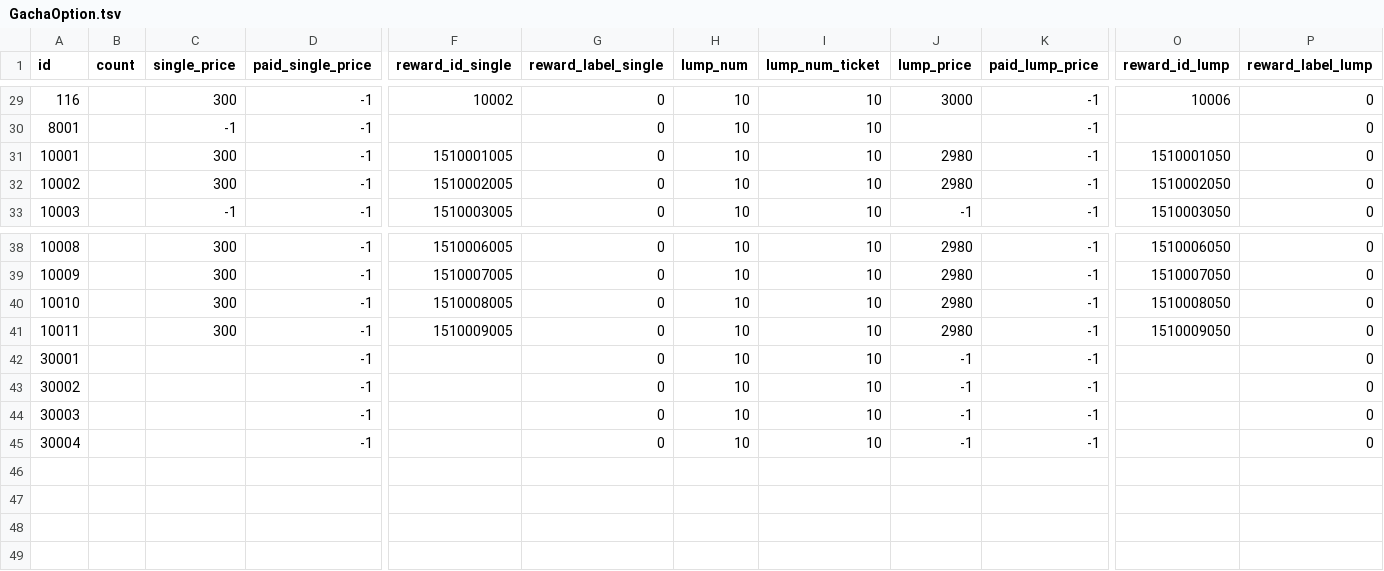
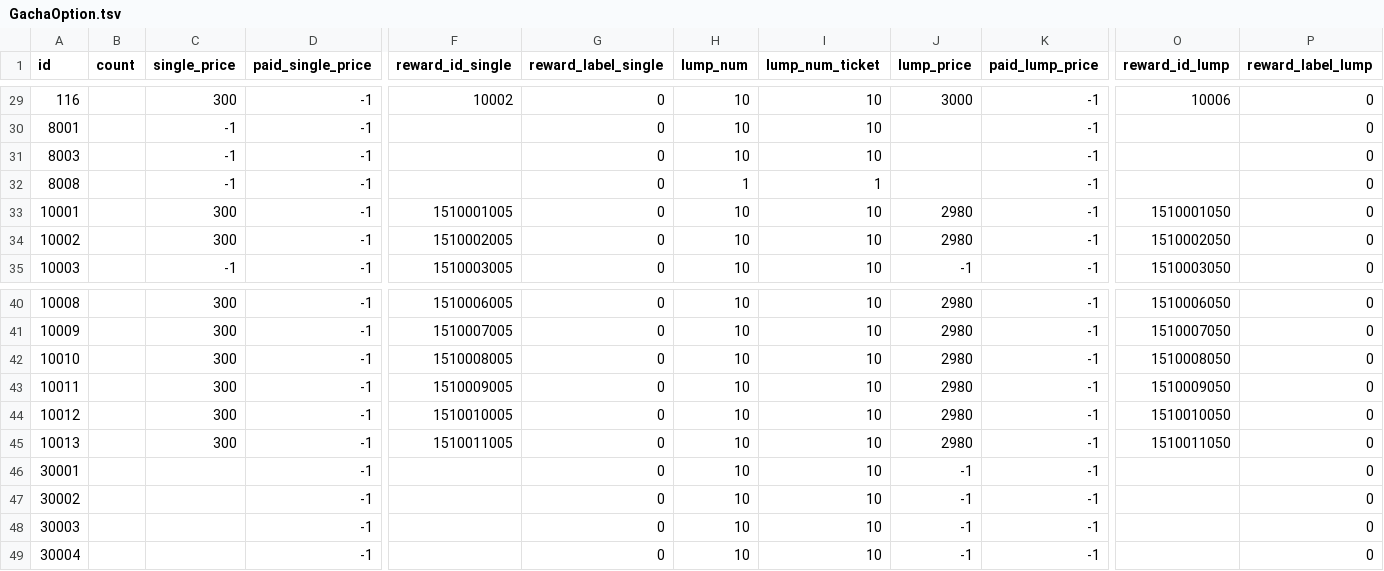
Before and after one commit to game4353/camp-data, a TSV file: data/tsv/GachaOption.tsv, drawn as a sheet; only a part is shown, gaps mark what is left out; rows hold the shown columns only; the diff names each change by its address in the sheet, - before the commit and + after, or states it on an @@ line.

```diff
--- a/data/tsv/GachaOption.tsv
+++ b/data/tsv/GachaOption.tsv
+row 31: 8003 |  | -1 | -1 |  | 0 | 10 | 10 |  | -1 |  | 0
+row 32: 8008 |  | -1 | -1 |  | 0 | 1 | 1 |  | -1 |  | 0
+row 44: 10012 |  | 300 | -1 | 1510010005 | 0 | 10 | 10 | 2980 | -1 | 1510010050 | 0
+row 45: 10013 |  | 300 | -1 | 1510011005 | 0 | 10 | 10 | 2980 | -1 | 1510011050 | 0
```
Also changed, not shown: data/tsv/Gacha.tsv, data/tsv/GachaPickup.tsv, 11 other files.
